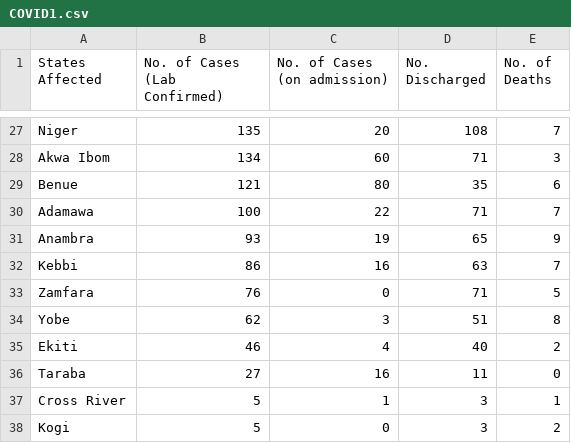
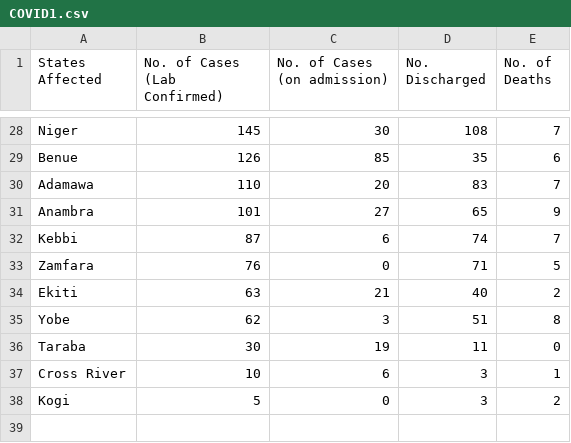
Before and after one commit to Pydare/Dataset-For-COVID-19-Nigeria, a CSV file: Dataset-For-COVID-19-Nigeria/COVID1.csv, drawn as a sheet; only a part is shown, gaps mark what is left out; removed rows and columns are numbered as before the commit, all else as after; the diff covers the shown part only; the diff names each change by its address in the sheet, - before the commit and + after, or states it on an @@ line.

```diff
--- a/Dataset-For-COVID-19-Nigeria/COVID1.csv
+++ b/Dataset-For-COVID-19-Nigeria/COVID1.csv
-B28 (No. of Cases (Lab Confirmed)): 135
+B28 (No. of Cases (Lab Confirmed)): 145
-C28 (No. of Cases (on admission)): 20
+C28 (No. of Cases (on admission)): 30
-row 28: Akwa Ibom | 134 | 60 | 71 | 3
-B29 (No. of Cases (Lab Confirmed)): 121
+B29 (No. of Cases (Lab Confirmed)): 126
-C29 (No. of Cases (on admission)): 80
+C29 (No. of Cases (on admission)): 85
-B30 (No. of Cases (Lab Confirmed)): 100
+B30 (No. of Cases (Lab Confirmed)): 110
-C30 (No. of Cases (on admission)): 22
+C30 (No. of Cases (on admission)): 20
-D30 (No. Discharged): 71
+D30 (No. Discharged): 83
-B31 (No. of Cases (Lab Confirmed)): 93
+B31 (No. of Cases (Lab Confirmed)): 101
-C31 (No. of Cases (on admission)): 19
+C31 (No. of Cases (on admission)): 27
-B32 (No. of Cases (Lab Confirmed)): 86
+B32 (No. of Cases (Lab Confirmed)): 87
-C32 (No. of Cases (on admission)): 16
+C32 (No. of Cases (on admission)): 6
-D32 (No. Discharged): 63
+D32 (No. Discharged): 74
+row 34: Ekiti | 63 | 21 | 40 | 2
-row 35: Ekiti | 46 | 4 | 40 | 2
-B36 (No. of Cases (Lab Confirmed)): 27
+B36 (No. of Cases (Lab Confirmed)): 30
-C36 (No. of Cases (on admission)): 16
+C36 (No. of Cases (on admission)): 19
-B37 (No. of Cases (Lab Confirmed)): 5
+B37 (No. of Cases (Lab Confirmed)): 10
-C37 (No. of Cases (on admission)): 1
+C37 (No. of Cases (on admission)): 6
```
Also changed, not shown: 7 added rows, 6 removed rows and 52 edited cells elsewhere in this file, 1 other file.
